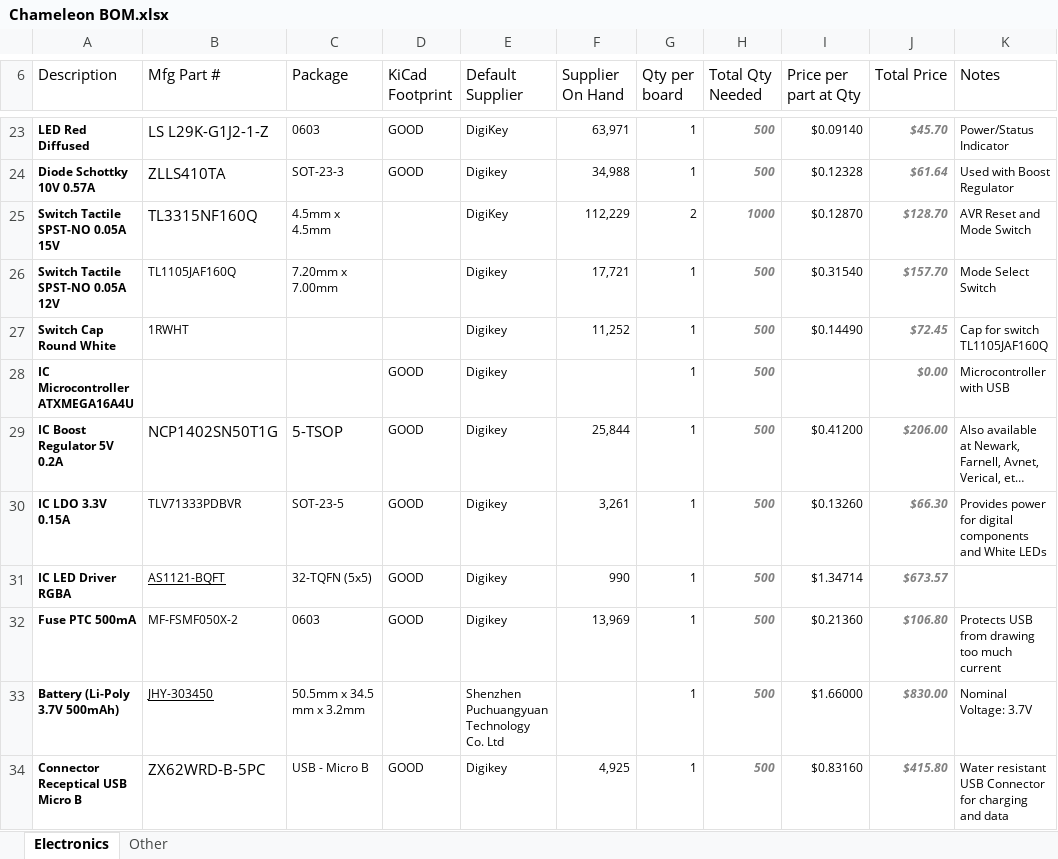
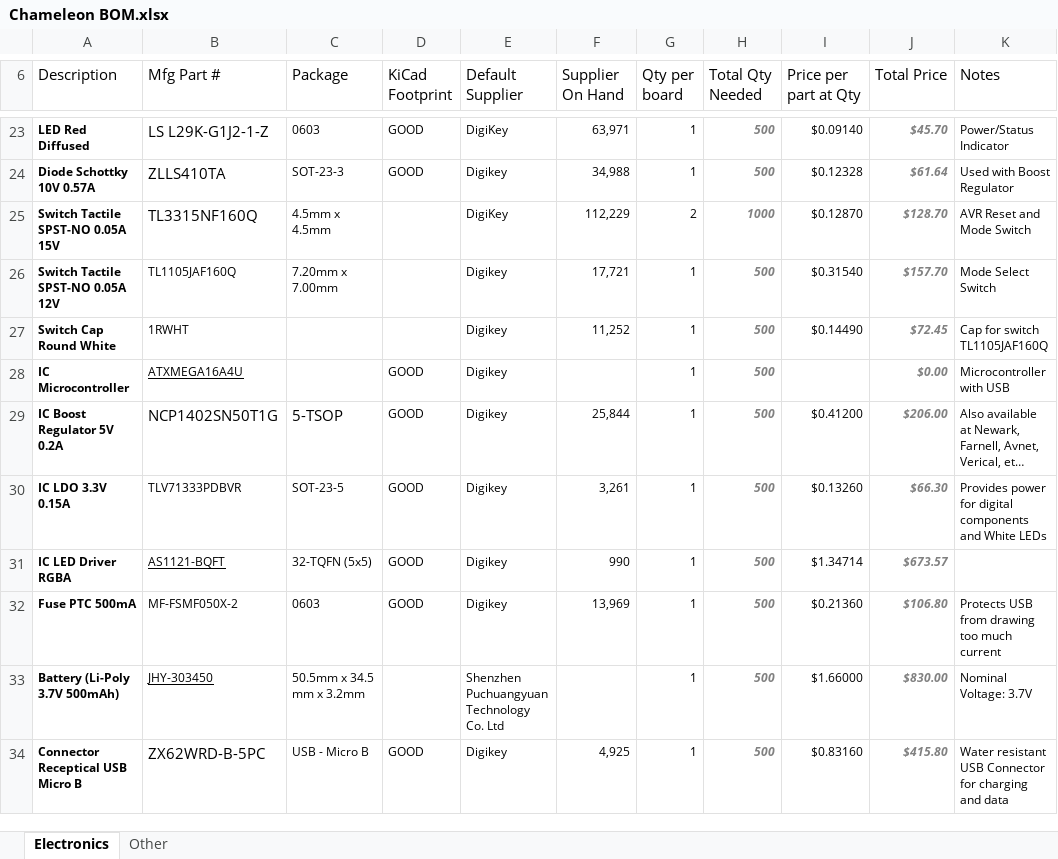
Before and after one commit to Projects-and-Stuff/Chameleon, an Excel workbook: Notes/Chameleon BOM.xlsx, sheet Electronics, drawn as a sheet; only a part is shown, gaps mark what is left out; long unchanged cells end in …; values as stored, in another font and other column widths than the file's, no borders; table styles not drawn; the diff names each change by its address in the sheet, - before the commit and + after, or states it on an @@ line.

Commit message:
Began placing components onto board

```diff
--- a/Notes/Chameleon BOM.xlsx (sheet Electronics)
+++ b/Notes/Chameleon BOM.xlsx (sheet Electronics)
-A28 (Description): IC Microcontroller ATXMEGA16A4U
+A28 (Description): IC Microcontroller
-B28 (Mfg Part #): (empty)
+B28 (Mfg Part #): ATXMEGA16A4U
```
Also changed, not shown: 1 other file.
